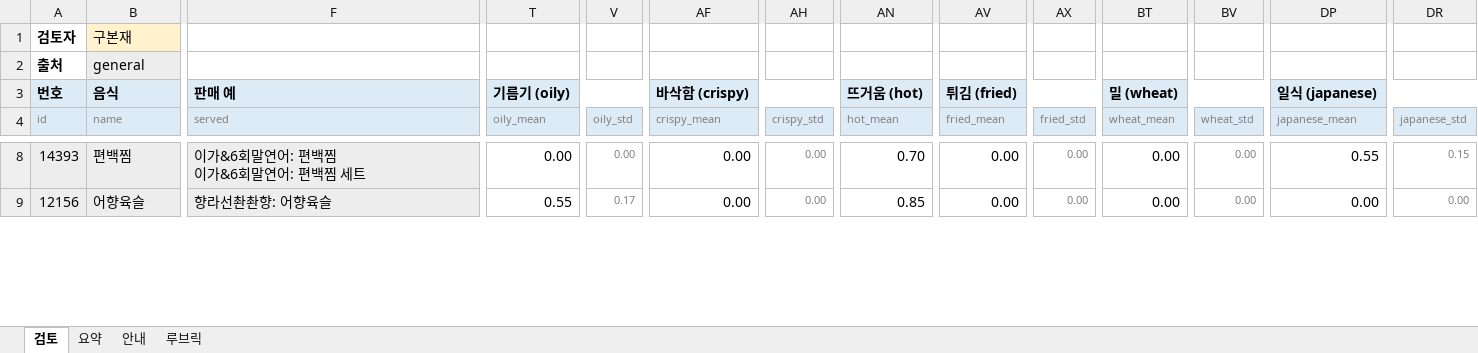
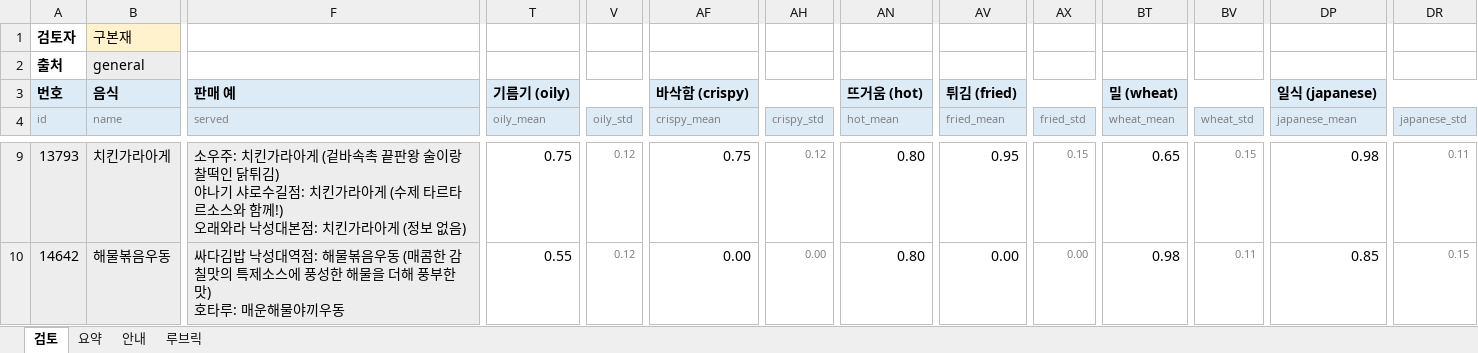
Before and after one commit to snuhcs-course/swpp-2026-project-team-11, an Excel workbook: feature_benchmark_results/2026-11-02-review/general_구본재.xlsx, sheet 검토, drawn as a sheet; only a part is shown, gaps mark what is left out; values as stored, in another font and other column widths than the file's, no borders; conditional formats not drawn; addresses are those after the commit; ↵ is a line break in a cell; the diff covers the shown part only; the diff names each change by its address in the sheet, - before the commit and + after, or states it on an @@ line.

```diff
--- a/feature_benchmark_results/2026-11-02-review/general_구본재.xlsx (sheet 검토)
+++ b/feature_benchmark_results/2026-11-02-review/general_구본재.xlsx (sheet 검토)
-A9 (id): 14393
+A9 (id): 13793
-B9 (name): 편백찜
+B9 (name): 치킨가라아게
-F9 (served): 이가&6회말연어: 편백찜 ↵ 이가&6회말연어: 편백찜 세트
+F9 (served): 소우주: 치킨가라아게 (겉바속촉 끝판왕 술이랑 찰떡인 닭튀김) ↵ 야나기 샤로수길점: 치킨가라아게 (수제 타르타르소스와 함께!) ↵ 오래와라 낙성대본점: 치킨가라아게 (정보 없음)
-T9 (oily_mean): 0.00
+T9 (oily_mean): 0.75
-V9 (oily_std): 0.00
+V9 (oily_std): 0.12
-AF9 (crispy_mean): 0.00
+AF9 (crispy_mean): 0.75
-AH9 (crispy_std): 0.00
+AH9 (crispy_std): 0.12
-AN9 (hot_mean): 0.70
+AN9 (hot_mean): 0.80
-AV9 (fried_mean): 0.00
+AV9 (fried_mean): 0.95
-AX9 (fried_std): 0.00
+AX9 (fried_std): 0.15
-BT9 (wheat_mean): 0.00
+BT9 (wheat_mean): 0.65
-BV9 (wheat_std): 0.00
+BV9 (wheat_std): 0.15
-DP9 (japanese_mean): 0.55
+DP9 (japanese_mean): 0.98
-DR9 (japanese_std): 0.15
+DR9 (japanese_std): 0.11
-A10 (id): 12156
+A10 (id): 14642
-B10 (name): 어향육슬
+B10 (name): 해물볶음우동
-F10 (served): 향라선촨촨향: 어향육슬
+F10 (served): 싸다김밥 낙성대역점: 해물볶음우동 (매콤한 감칠맛의 특제소스에 풍성한 해물을 더해 풍부한 맛) ↵ 호타루: 매운해물야끼우동
-V10 (oily_std): 0.17
+V10 (oily_std): 0.12
-AN10 (hot_mean): 0.85
+AN10 (hot_mean): 0.80
-BT10 (wheat_mean): 0.00
+BT10 (wheat_mean): 0.98
-BV10 (wheat_std): 0.00
+BV10 (wheat_std): 0.11
-DP10 (japanese_mean): 0.00
+DP10 (japanese_mean): 0.85
-DR10 (japanese_std): 0.00
+DR10 (japanese_std): 0.15
```
Also changed, not shown: 5 added rows, 5 removed rows and 266 edited cells elsewhere in this sheet, feature_benchmark_results/2026-11-02-review/cafeteria_구본재.xlsx, feature_benchmark_results/2026-11-02-review/cafeteria_김신서.xlsx, 7 other files.
